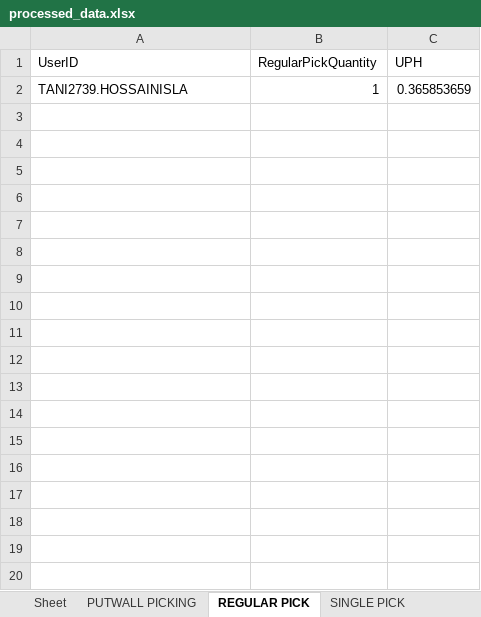
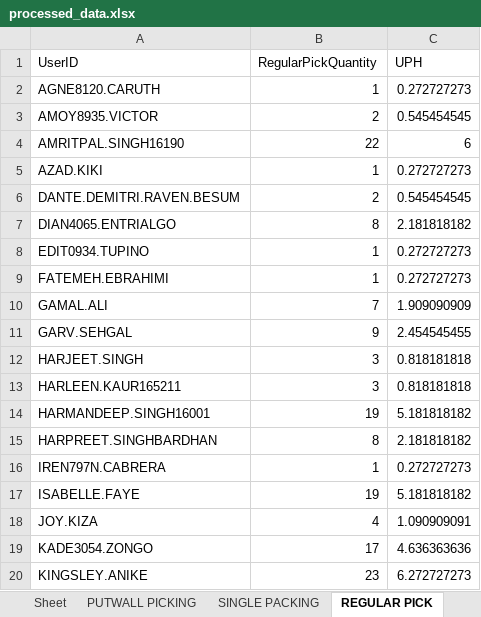
Before and after one commit to lorddunamis5050/totalpickcount, an Excel workbook: output/processed_data.xlsx, sheet REGULAR PICK, drawn as a sheet; only a part is shown; values as stored, in another font and other column widths than the file's, no borders; removed rows and columns are numbered as before the commit, all else as after; the diff covers the shown part only; the diff names each change by its address in the sheet, - before the commit and + after, or states it on an @@ line.

```diff
--- a/output/processed_data.xlsx (sheet REGULAR PICK)
+++ b/output/processed_data.xlsx (sheet REGULAR PICK)
+sheet tab: SINGLE PACKING
-row 2: TANI2739.HOSSAINISLA | 1 | 0.365853659
+row 2: AGNE8120.CARUTH | 1 | 0.272727273
+row 3: AMOY8935.VICTOR | 2 | 0.545454545
+row 4: AMRITPAL.SINGH16190 | 22 | 6
+row 5: AZAD.KIKI | 1 | 0.272727273
+row 6: DANTE.DEMITRI.RAVEN.BESUM | 2 | 0.545454545
+row 7: DIAN4065.ENTRIALGO | 8 | 2.181818182
+row 8: EDIT0934.TUPINO | 1 | 0.272727273
+row 9: FATEMEH.EBRAHIMI | 1 | 0.272727273
+row 10: GAMAL.ALI | 7 | 1.909090909
+row 11: GARV.SEHGAL | 9 | 2.454545455
+row 12: HARJEET.SINGH | 3 | 0.818181818
+row 13: HARLEEN.KAUR165211 | 3 | 0.818181818
+row 14: HARMANDEEP.SINGH16001 | 19 | 5.181818182
+row 15: HARPREET.SINGHBARDHAN | 8 | 2.181818182
+row 16: IREN797N.CABRERA | 1 | 0.272727273
+row 17: ISABELLE.FAYE | 19 | 5.181818182
+row 18: JOY.KIZA | 4 | 1.090909091
+row 19: KADE3054.ZONGO | 17 | 4.636363636
+row 20: KINGSLEY.ANIKE | 23 | 6.272727273
```
Also changed, not shown: 18 added rows elsewhere in this sheet, sheet REPLENISHMENT PICK, sheet SINGLE PICK, sheet IDLE TIME, sheet PUTWALL PICKING, sheet QUICK MOVE, sheet Total Units picked by hour, pick_counts.xlsx, 6 other files.
